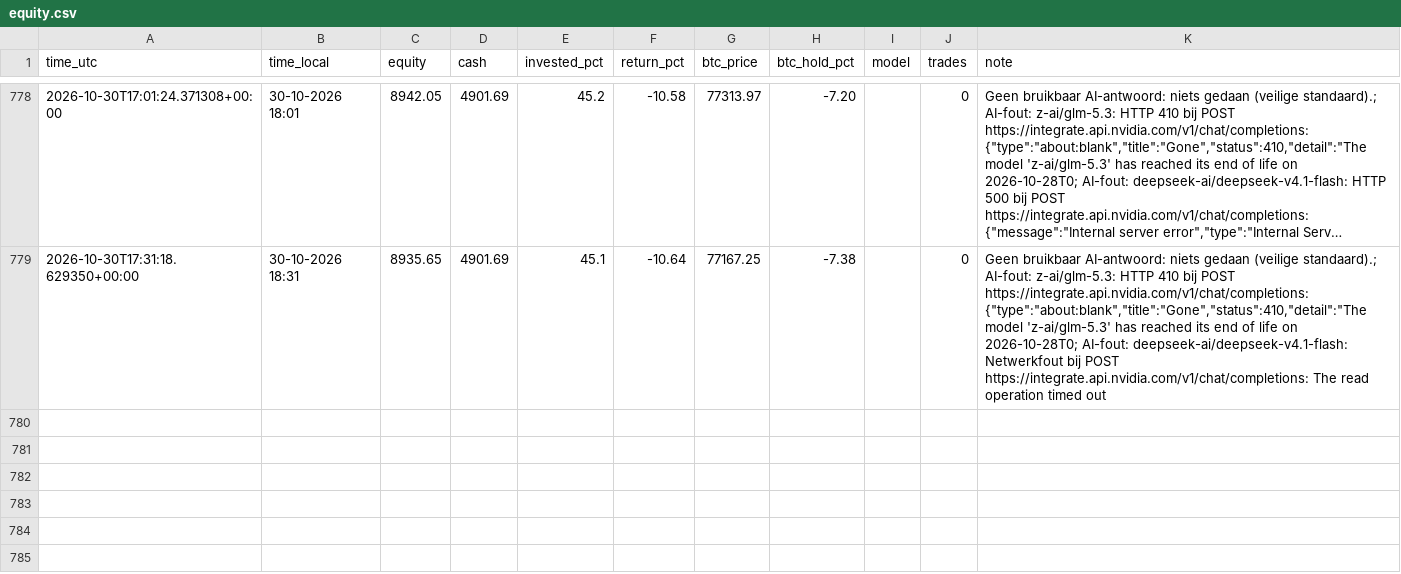
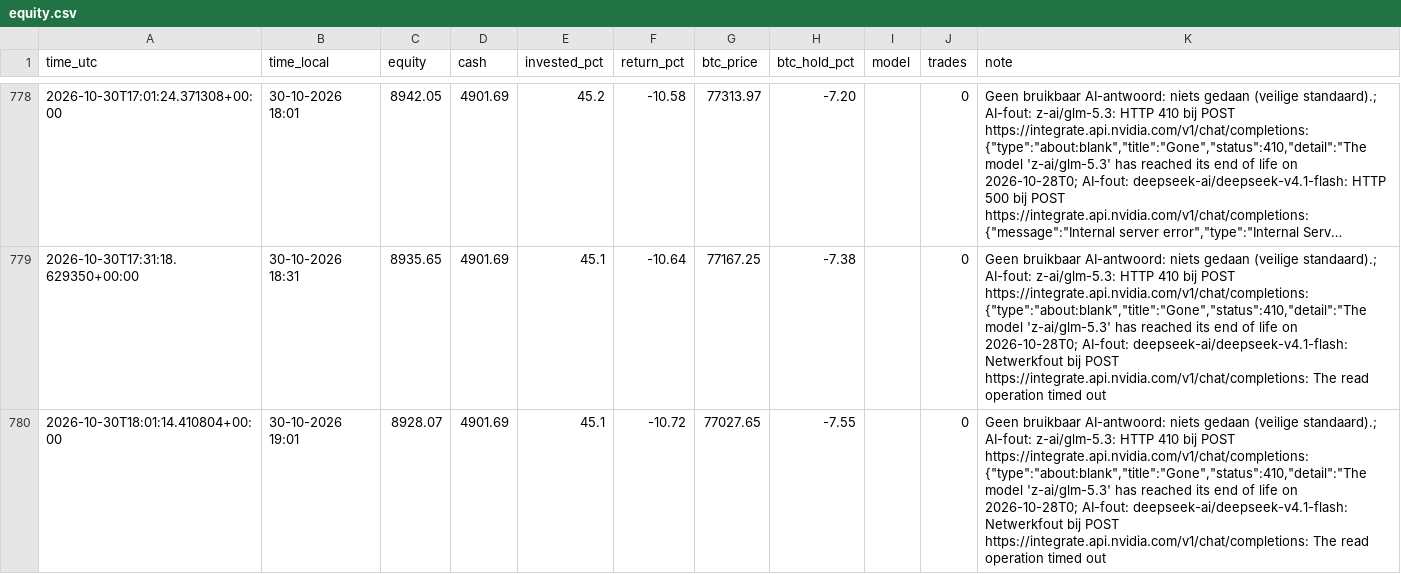
Before and after one commit to robinstar06-cpu/ai-trader, a CSV file: data/equity.csv, drawn as a sheet; only a part is shown, gaps mark what is left out; long unchanged cells end in …; the diff names each change by its address in the sheet, - before the commit and + after, or states it on an @@ line.

```diff
--- a/data/equity.csv
+++ b/data/equity.csv
+row 780: 2026-10-30T18:01:14.410804+00:00 | 30-10-2026 19:01 | 8928.07 | 4901.69 | 45.1 | -10.72 | 77027.65 | -7.55 |  | 0 | Geen bruikbaar AI-antwoord: niets gedaan (veilige standaard).; AI-fout: z-ai/glm-5.3: HTTP 410 bij POST https://integrate.api.nvidia.com/v1/chat/completions: {"type":"about:blank","title":"Gone","status":410,"detail":"The model 'z-ai/glm-5.3' has reached its end of life on 2026-10-28T0; AI-fout: deepseek-ai/deepseek-v4.1-flash: Netwerkfout bij POST https://integrate.api.nvidia.com/v1/chat/completions: The read operation timed out
```
Also changed, not shown: data/decisions.csv, 2 other files.
